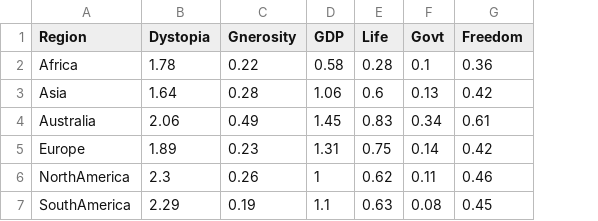
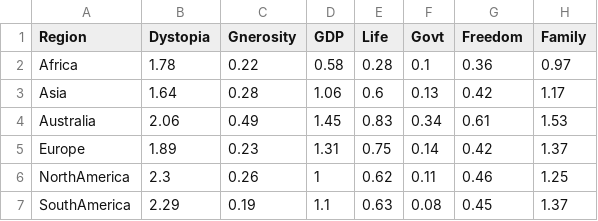
Before and after one commit to preeprity/World_Happiness.io, a CSV file: data/BarChart_stacked.csv, drawn as a sheet; the diff names each change by its address in the sheet, - before the commit and + after, or states it on an @@ line.

```diff
--- a/data/BarChart_stacked.csv
+++ b/data/BarChart_stacked.csv
+column H (Family), rows 2-7: 0.97 | 1.17 | 1.53 | 1.37 | 1.25 | 1.37
```
Also changed, not shown: data/2017.csv, data/BarChart.csv, 11 other files.
